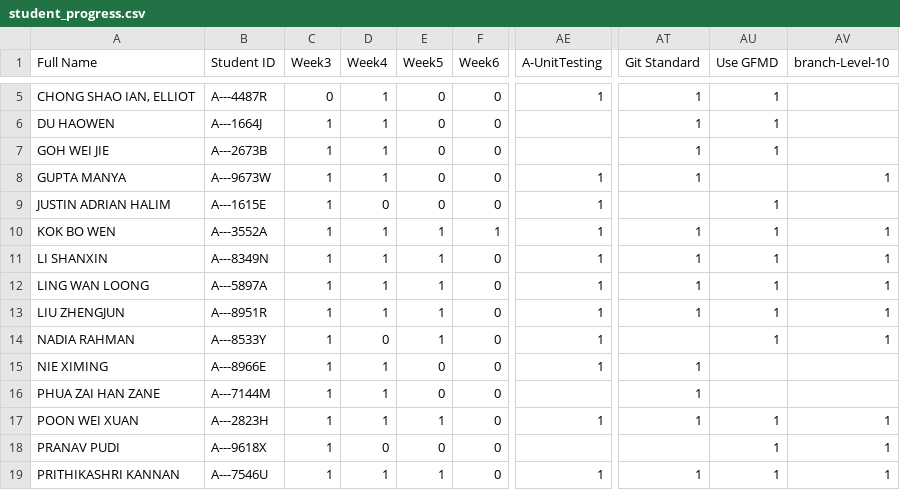
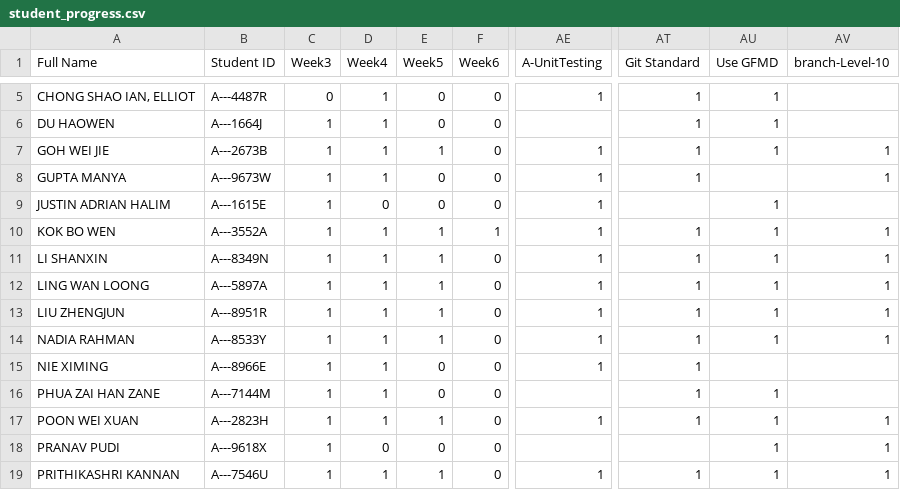
Before and after one commit to Pranavan135/ip-progress-dashboard, a CSV file: data/student_progress.csv, drawn as a sheet; only a part is shown, gaps mark what is left out; the diff names each change by its address in the sheet, - before the commit and + after, or states it on an @@ line.

Commit message:
Update week6 increments

```diff
--- a/data/student_progress.csv
+++ b/data/student_progress.csv
-E7 (Week5): 0
+E7 (Week5): 1
-AE7 (A-UnitTesting): (empty)
+AE7 (A-UnitTesting): 1
-AV7 (branch-Level-10): (empty)
+AV7 (branch-Level-10): 1
-D14 (Week4): 0
+D14 (Week4): 1
-AT14 (Git Standard): (empty)
+AT14 (Git Standard): 1
-AU16 (Use GFMD): (empty)
+AU16 (Use GFMD): 1
```
Also changed, not shown: 1 other file.
